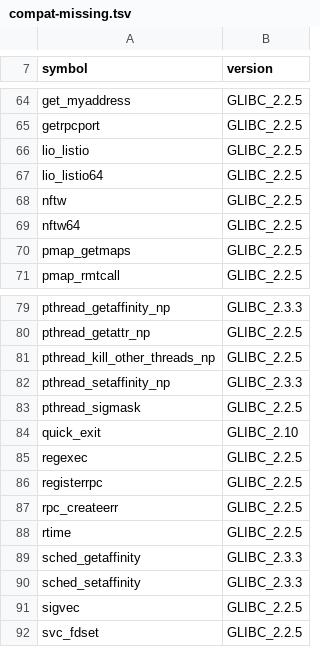
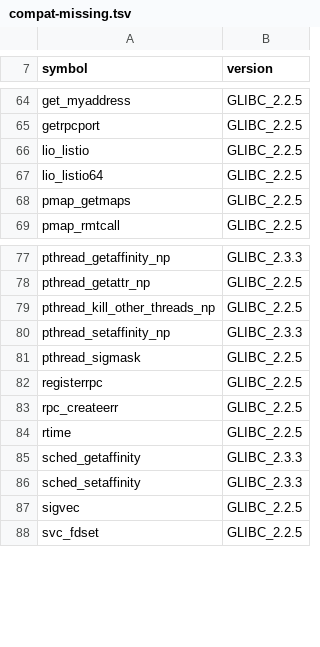
Before and after one commit to duskglow/liella, a TSV file: spec/abi/compat-missing.tsv, drawn as a sheet; only a part is shown, gaps mark what is left out.

```diff
--- a/spec/abi/compat-missing.tsv
+++ b/spec/abi/compat-missing.tsv
@@ -67,4 +67,2 @@ lio_listio	GLIBC_2.2.5
 lio_listio64	GLIBC_2.2.5
-nftw	GLIBC_2.2.5
-nftw64	GLIBC_2.2.5
 pmap_getmaps	GLIBC_2.2.5
@@ -83,4 +81,2 @@ pthread_setaffinity_np	GLIBC_2.3.3
 pthread_sigmask	GLIBC_2.2.5
-quick_exit	GLIBC_2.10
-regexec	GLIBC_2.2.5
 registerrpc	GLIBC_2.2.5
```
Also changed, not shown: 9 other files.
